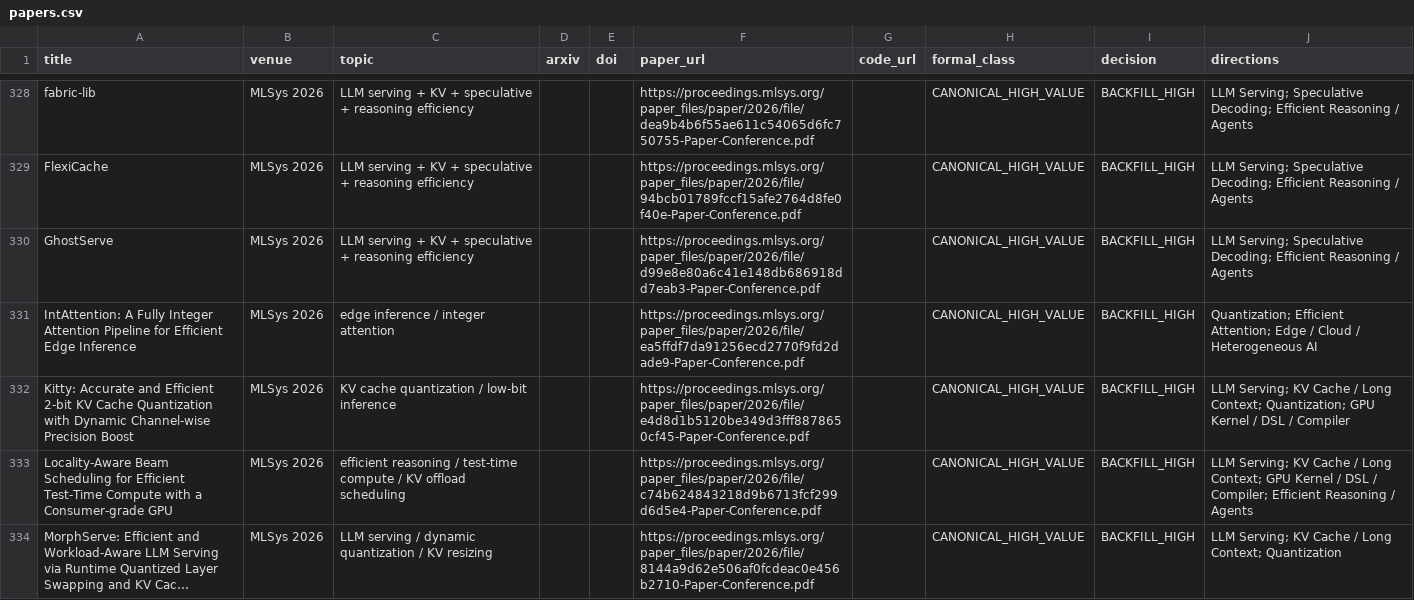
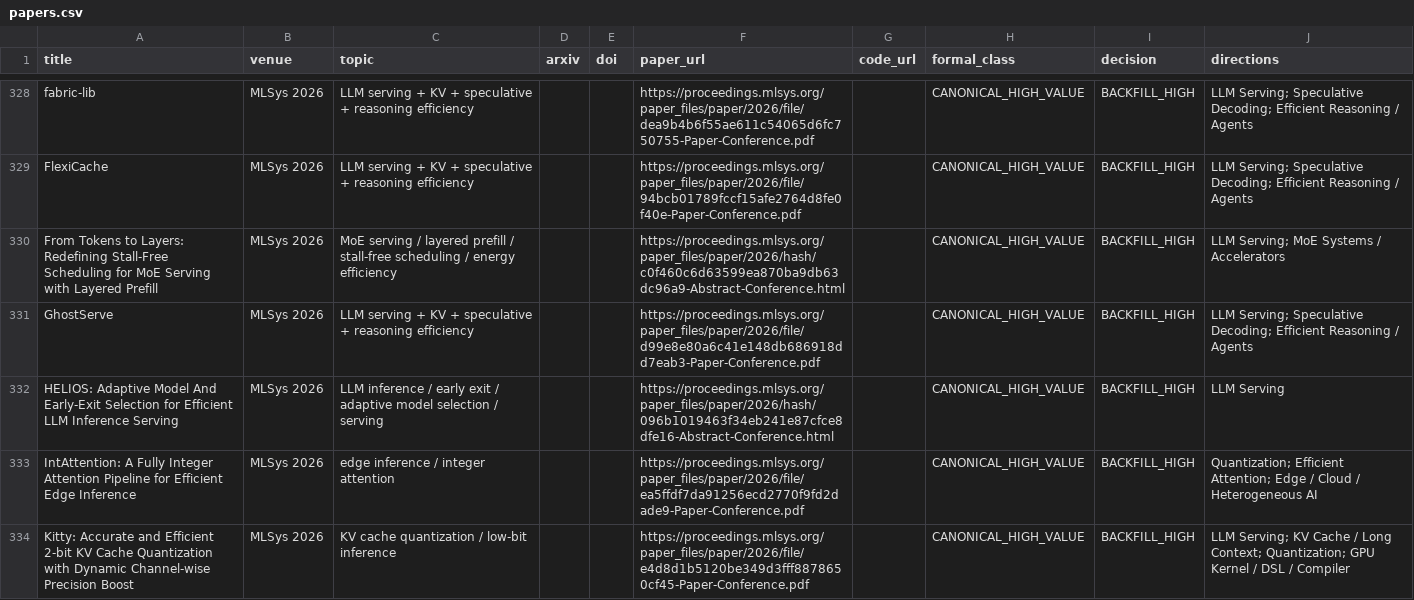
Before and after one commit to WangZhican/efficient-ml-landscape, a CSV file: data/papers.csv, drawn as a sheet; only a part is shown, gaps mark what is left out; the shorter side is filled out with more unchanged rows; long unchanged cells end in …; the diff covers the shown part only; the diff names each change by its address in the sheet, - before the commit and + after, or states it on an @@ line.

Commit message:
Add missing MLSys 2026 serving systems

```diff
--- a/data/papers.csv
+++ b/data/papers.csv
+row 330: From Tokens to Layers: Redefining Stall-Free Scheduling for MoE Serving with Layered Prefill | MLSys 2026 | MoE serving / layered prefill / stall-free scheduling / energy efficiency |  |  | https://proceedings.mlsys.org/paper_files/paper/2026/hash/c0f460c6d63599ea870ba9db63dc96a9-Abstract-Conference.html |  | CANONICAL_HIGH_VALUE | BACKFILL_HIGH | LLM Serving; MoE Systems / Accelerators
+row 332: HELIOS: Adaptive Model And Early-Exit Selection for Efficient LLM Inference Serving | MLSys 2026 | LLM inference / early exit / adaptive model selection / serving |  |  | https://proceedings.mlsys.org/paper_files/paper/2026/hash/096b1019463f34eb241e87cfce8dfe16-Abstract-Conference.html |  | CANONICAL_HIGH_VALUE | BACKFILL_HIGH | LLM Serving
```
Also changed, not shown: 2 added rows elsewhere in this file, 7 other files.
